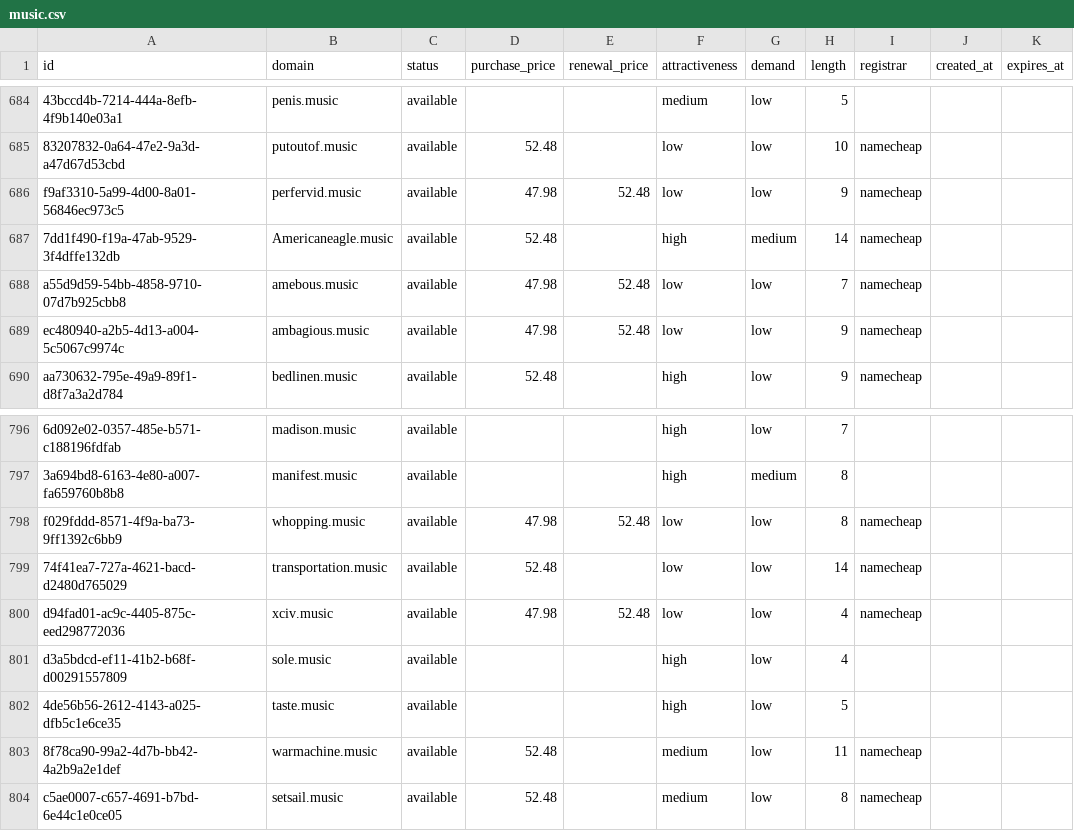
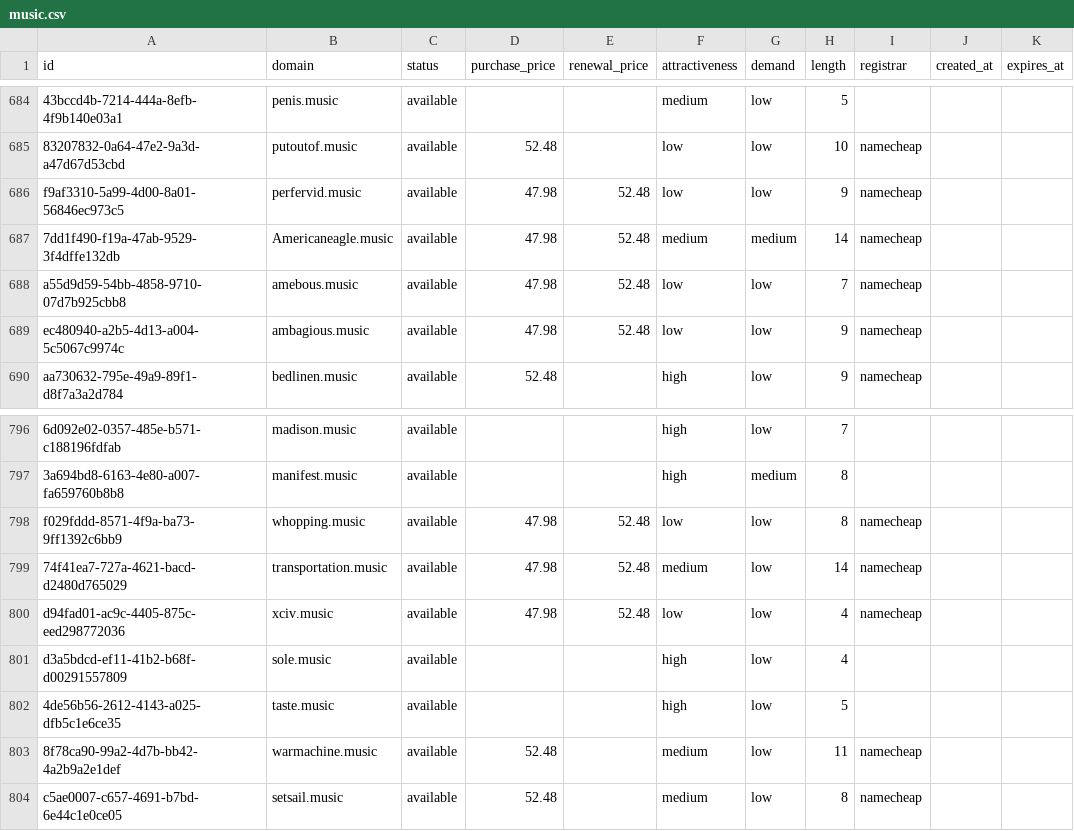
Before and after one commit to UniqueDomains/music-oneword-domains, a CSV file: music.csv, drawn as a sheet; only a part is shown, gaps mark what is left out; the diff names each change by its address in the sheet, - before the commit and + after, or states it on an @@ line.

Commit message:
Domains update

```diff
--- a/music.csv
+++ b/music.csv
-D687 (purchase_price): 52.48
+D687 (purchase_price): 47.98
-E687 (renewal_price): (empty)
+E687 (renewal_price): 52.48
-F687 (attractiveness): high
+F687 (attractiveness): medium
-D799 (purchase_price): 52.48
+D799 (purchase_price): 47.98
-E799 (renewal_price): (empty)
+E799 (renewal_price): 52.48
-F799 (attractiveness): low
+F799 (attractiveness): medium
```
Also changed, not shown: 4 other files.
